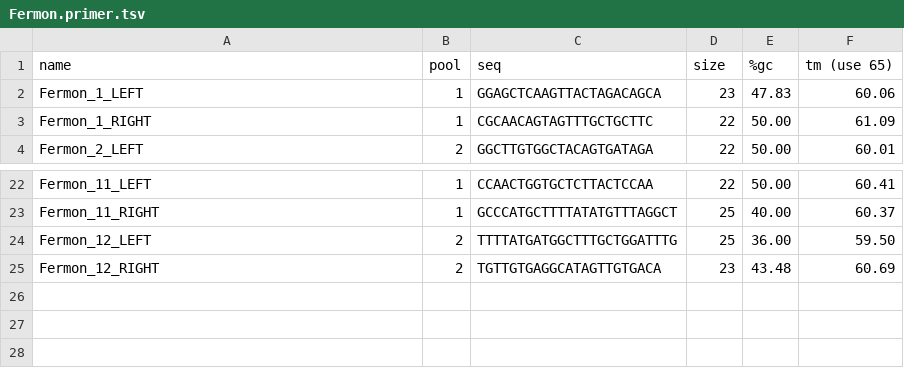
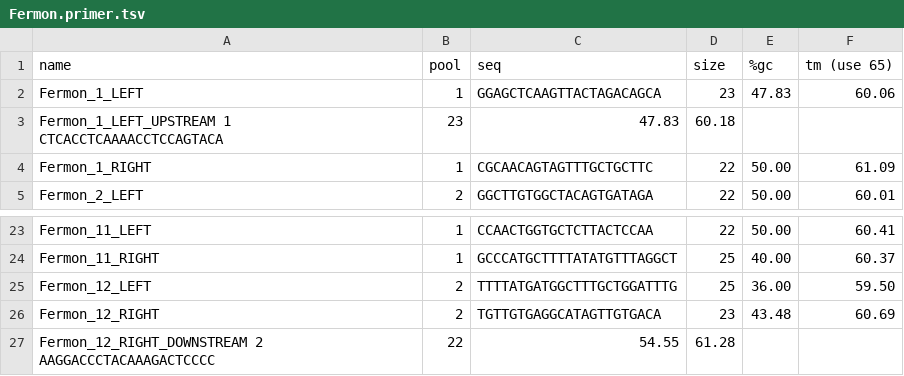
Before and after one commit to williambakhache/SPINE, a TSV file: Sequencing_primers_EVD68_Fermon_BsAIBsmBIfree molecular clone/Fermon_Sequencing_Primers_300bp/Fermon.primer.tsv, drawn as a sheet; only a part is shown, gaps mark what is left out.

Commit message:
Update Fermon.primer.tsv

```diff
--- a/Sequencing_primers_EVD68_Fermon_BsAIBsmBIfree molecular clone/Fermon_Sequencing_Primers_300bp/Fermon.primer.tsv
+++ b/Sequencing_primers_EVD68_Fermon_BsAIBsmBIfree molecular clone/Fermon_Sequencing_Primers_300bp/Fermon.primer.tsv
@@ -2,2 +2,3 @@ name	pool	seq	size	%gc	tm (use 65)
 Fermon_1_LEFT	1	GGAGCTCAAGTTACTAGACAGCA	23	47.83	60.06
+Fermon_1_LEFT_UPSTREAM 1 CTCACCTCAAAACCTCCAGTACA	23	47.83	60.18
 Fermon_1_RIGHT	1	CGCAACAGTAGTTTGCTGCTTC	22	50.00	61.09
@@ -25 +26,2 @@ Fermon_12_LEFT	2	TTTTATGATGGCTTTGCTGGATTTG	25	36.00	59.50
 Fermon_12_RIGHT	2	TGTTGTGAGGCATAGTTGTGACA	23	43.48	60.69
+Fermon_12_RIGHT_DOWNSTREAM 2 AAGGACCCTACAAAGACTCCCC	22	54.55	61.28
```
